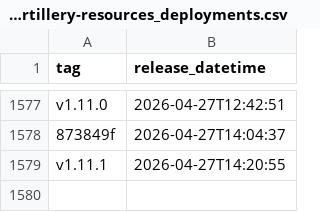
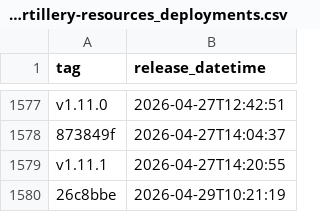
Before and after one commit to NHSDigital/electronic-prescription-service-account-resources, a CSV file: _data/dev-account_artillery-resources_deployments.csv, drawn as a sheet; only a part is shown, gaps mark what is left out; the diff names each change by its address in the sheet, - before the commit and + after, or states it on an @@ line.

```diff
--- a/_data/dev-account_artillery-resources_deployments.csv
+++ b/_data/dev-account_artillery-resources_deployments.csv
+row 1580: 26c8bbe | 2026-04-29T10:21:19
```
Also changed, not shown: 1 other file.
